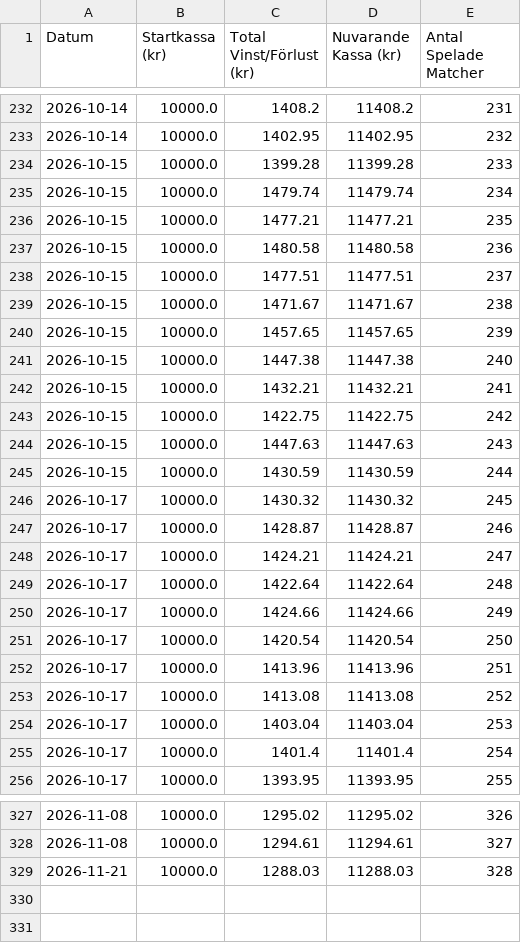
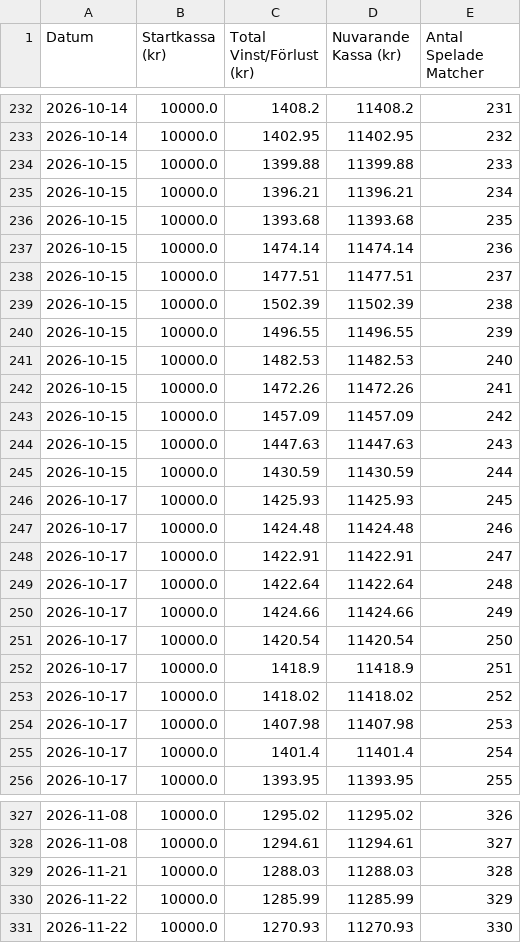
Before and after one commit to bjorndalman/website, a CSV file: data/portfolio_summary.csv, drawn as a sheet; only a part is shown, gaps mark what is left out; the diff covers the shown part only.

```diff
--- a/data/portfolio_summary.csv
+++ b/data/portfolio_summary.csv
@@ -233,17 +233,17 @@ Datum,Startkassa (kr),Total Vinst/Förlust (kr),Nuvarande Kassa (kr),Antal Spela
 2026-10-14,10000.0,1402.95,11402.95,232
-2026-10-15,10000.0,1399.28,11399.28,233
-2026-10-15,10000.0,1479.74,11479.74,234
-2026-10-15,10000.0,1477.21,11477.21,235
-2026-10-15,10000.0,1480.58,11480.58,236
+2026-10-15,10000.0,1399.88,11399.88,233
+2026-10-15,10000.0,1396.21,11396.21,234
+2026-10-15,10000.0,1393.68,11393.68,235
+2026-10-15,10000.0,1474.14,11474.14,236
 2026-10-15,10000.0,1477.51,11477.51,237
-2026-10-15,10000.0,1471.67,11471.67,238
-2026-10-15,10000.0,1457.65,11457.65,239
-2026-10-15,10000.0,1447.38,11447.38,240
-2026-10-15,10000.0,1432.21,11432.21,241
-2026-10-15,10000.0,1422.75,11422.75,242
+2026-10-15,10000.0,1502.39,11502.39,238
+2026-10-15,10000.0,1496.55,11496.55,239
+2026-10-15,10000.0,1482.53,11482.53,240
+2026-10-15,10000.0,1472.26,11472.26,241
+2026-10-15,10000.0,1457.09,11457.09,242
 2026-10-15,10000.0,1447.63,11447.63,243
 2026-10-15,10000.0,1430.59,11430.59,244
-2026-10-17,10000.0,1430.32,11430.32,245
-2026-10-17,10000.0,1428.87,11428.87,246
-2026-10-17,10000.0,1424.21,11424.21,247
+2026-10-17,10000.0,1425.93,11425.93,245
+2026-10-17,10000.0,1424.48,11424.48,246
+2026-10-17,10000.0,1422.91,11422.91,247
 2026-10-17,10000.0,1422.64,11422.64,248
@@ -251,5 +251,5 @@ Datum,Startkassa (kr),Total Vinst/Förlust (kr),Nuvarande Kassa (kr),Antal Spela
 2026-10-17,10000.0,1420.54,11420.54,250
-2026-10-17,10000.0,1413.96,11413.96,251
-2026-10-17,10000.0,1413.08,11413.08,252
-2026-10-17,10000.0,1403.04,11403.04,253
+2026-10-17,10000.0,1418.9,11418.9,251
+2026-10-17,10000.0,1418.02,11418.02,252
+2026-10-17,10000.0,1407.98,11407.98,253
 2026-10-17,10000.0,1401.4,11401.4,254
@@ -329 +329,3 @@ Datum,Startkassa (kr),Total Vinst/Förlust (kr),Nuvarande Kassa (kr),Antal Spela
 2026-11-21,10000.0,1288.03,11288.03,328
+2026-11-22,10000.0,1285.99,11285.99,329
+2026-11-22,10000.0,1270.93,11270.93,330
```
Also changed, not shown: 110 edited cells elsewhere in this file, 4 other files.
